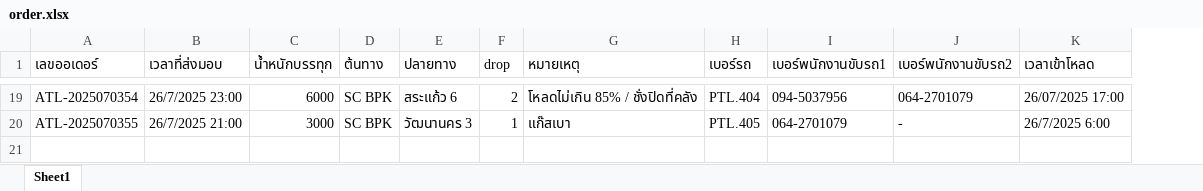
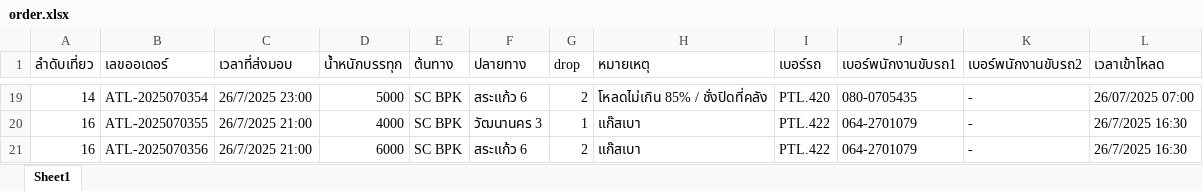
Before and after one commit to nk-n/TMSG-Transport-Management-System-for-Gas, an Excel workbook: public/order.xlsx, sheet Sheet1, drawn as a sheet; only a part is shown, gaps mark what is left out; values as stored, in another font and other column widths than the file's, no borders; addresses are those after the commit; the diff covers the shown part only; the diff names each change by its address in the sheet, - before the commit and + after, or states it on an @@ line.

```diff
--- a/public/order.xlsx (sheet Sheet1)
+++ b/public/order.xlsx (sheet Sheet1)
+column A (ลำดับเที่ยว), rows 19-20: 14 | 16
-D19 (น้ำหนักบรรทุก): 6000
+D19 (น้ำหนักบรรทุก): 5000
-I19 (เบอร์รถ): PTL.404
+I19 (เบอร์รถ): PTL.420
-J19 (เบอร์พนักงานขับรถ1): 094-5037956
+J19 (เบอร์พนักงานขับรถ1): 080-0705435
-K19 (เบอร์พนักงานขับรถ2): 064-2701079
+K19 (เบอร์พนักงานขับรถ2): -
-L19 (เวลาเข้าโหลด): 26/07/2025 17:00
+L19 (เวลาเข้าโหลด): 26/07/2025 07:00
-D20 (น้ำหนักบรรทุก): 3000
+D20 (น้ำหนักบรรทุก): 4000
-I20 (เบอร์รถ): PTL.405
+I20 (เบอร์รถ): PTL.422
-L20 (เวลาเข้าโหลด): 26/7/2025 6:00
+L20 (เวลาเข้าโหลด): 26/7/2025 16:30
+row 21: 16 | ATL-2025070356 | 26/7/2025 21:00 | 6000 | SC BPK | สระแก้ว 6 | 2 | แก๊สเบา | PTL.422 | 064-2701079 | - | 26/7/2025 16:30
```
Also changed, not shown: 60 edited cells elsewhere in this sheet, 10 other files.
